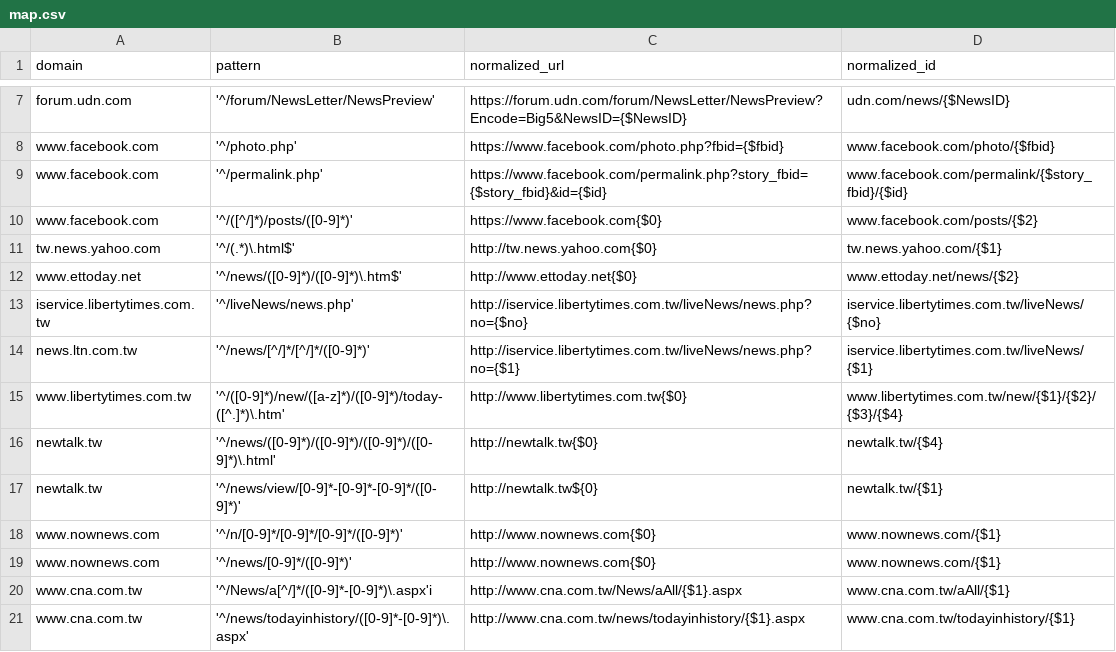
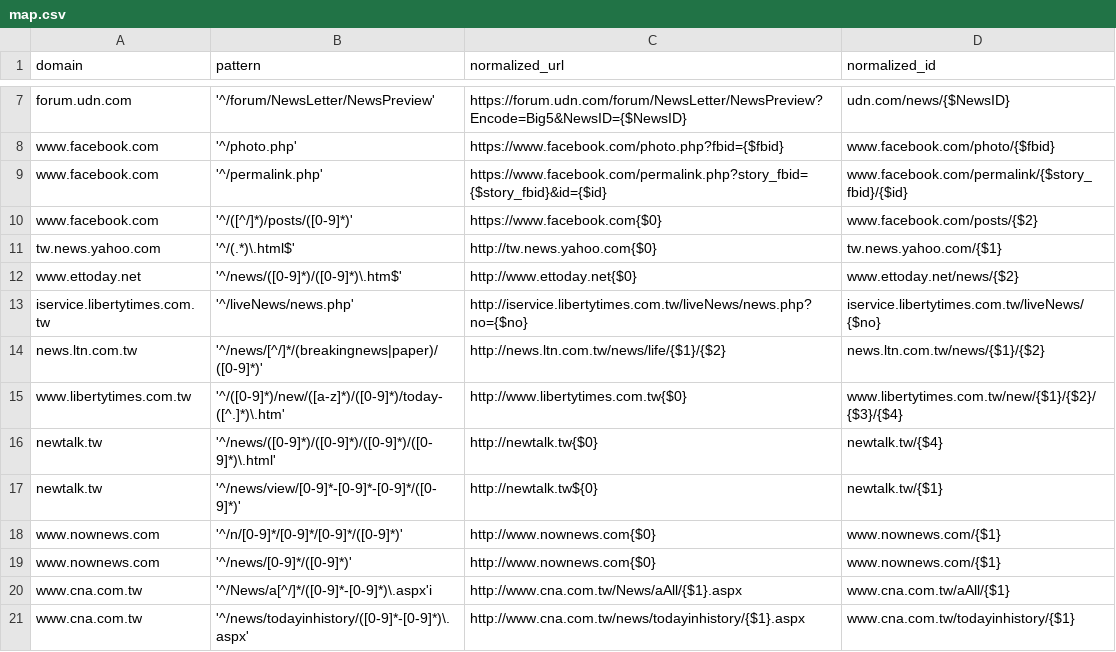
Before and after one commit to ronnywang/newsdiff, a CSV file: webdata/stdlibs/url-normalizer.js/map.csv, drawn as a sheet; only a part is shown, gaps mark what is left out.

Commit message:
更正 ltn 網址規則

```diff
--- a/webdata/stdlibs/url-normalizer.js/map.csv
+++ b/webdata/stdlibs/url-normalizer.js/map.csv
@@ -13,3 +13,3 @@ www.ettoday.net,'^/news/([0-9]*)/([0-9]*)\.htm$',http://www.ettoday.net{$0},www.
 iservice.libertytimes.com.tw,'^/liveNews/news.php',http://iservice.libertytimes.com.tw/liveNews/news.php?no={$no},iservice.libertytimes.com.tw/liveNews/{$no}
-news.ltn.com.tw,'^/news/[^/]*/[^/]*/([0-9]*)',http://iservice.libertytimes.com.tw/liveNews/news.php?no={$1},iservice.libertytimes.com.tw/liveNews/{$1}
+news.ltn.com.tw,'^/news/[^/]*/(breakingnews|paper)/([0-9]*)',http://news.ltn.com.tw/news/life/{$1}/{$2},news.ltn.com.tw/news/{$1}/{$2}
 www.libertytimes.com.tw,'^/([0-9]*)/new/([a-z]*)/([0-9]*)/today-([^.]*)\.htm',http://www.libertytimes.com.tw{$0},www.libertytimes.com.tw/new/{$1}/{$2}/{$3}/{$4}
```
